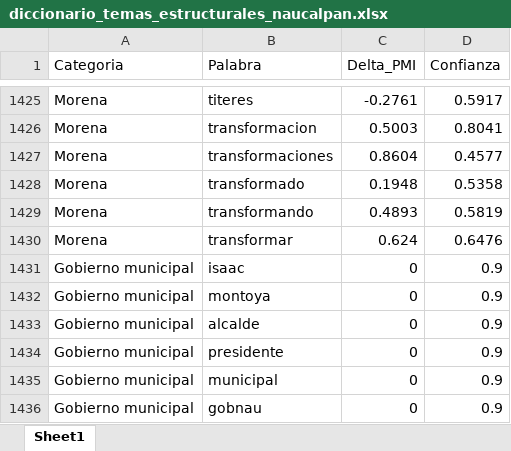
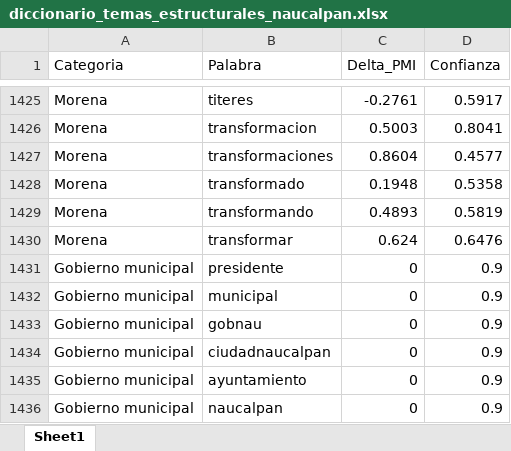
Before and after one commit to Eallier73/Naucalpan_Semanal_Reportes, an Excel workbook: Scripts/diccionarios/diccionario_temas_estructurales_naucalpan.xlsx, sheet Sheet1, drawn as a sheet; only a part is shown, gaps mark what is left out; the shorter side is filled out with more unchanged rows; values as stored, in another font and other column widths than the file's, no borders; removed rows and columns are numbered as before the commit, all else as after; the diff covers the shown part only; the diff names each change by its address in the sheet, - before the commit and + after, or states it on an @@ line.

```diff
--- a/Scripts/diccionarios/diccionario_temas_estructurales_naucalpan.xlsx (sheet Sheet1)
+++ b/Scripts/diccionarios/diccionario_temas_estructurales_naucalpan.xlsx (sheet Sheet1)
-row 1431: Gobierno municipal | isaac | 0 | 0.9
-row 1432: Gobierno municipal | montoya | 0 | 0.9
-row 1433: Gobierno municipal | alcalde | 0 | 0.9
```
Also changed, not shown: 34 added rows elsewhere in this sheet, 11 other files.
